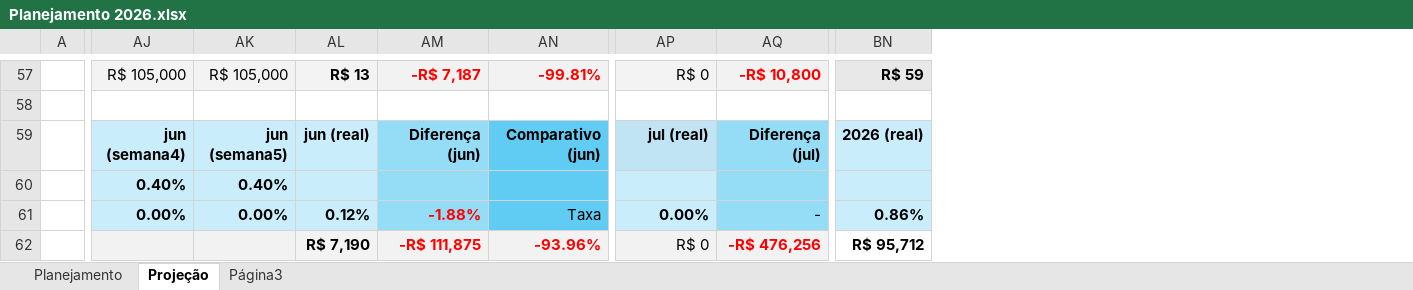
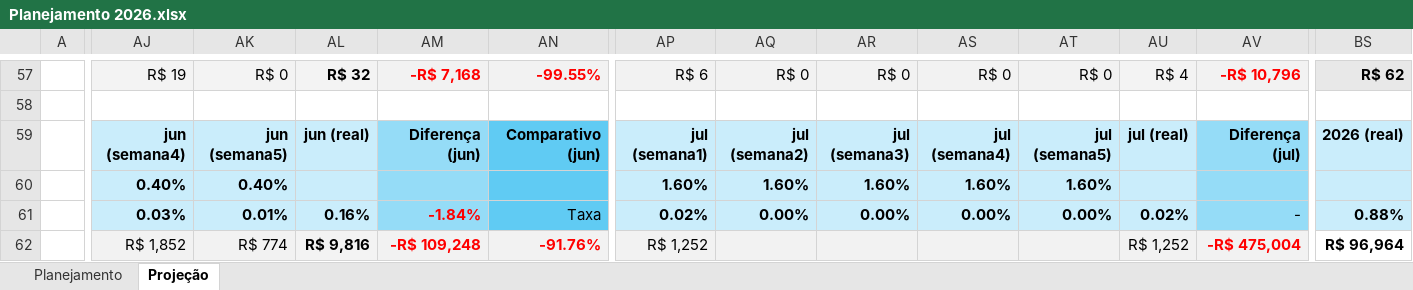
Before and after one commit to pedromessias-hanzo/03--Painel-de-Clientes, an Excel workbook: Planejamento 2026.xlsx, sheet Projeção, drawn as a sheet; only a part is shown, gaps mark what is left out; values as stored, in another font and other column widths than the file's, no borders; charts and pictures and conditional formats not drawn; addresses are those after the commit; the diff covers the shown part only; the diff names each change by its address in the sheet, - before the commit and + after, or states it on an @@ line.

```diff
--- a/Planejamento 2026.xlsx (sheet Projeção)
+++ b/Planejamento 2026.xlsx (sheet Projeção)
-sheet tab: Página3
+column AP, rows 57-62: R$ 6 |  | jul (semana1) | 1.60% | 0.02% | R$ 1,252
+column AR, rows 57-61: R$ 0 |  | jul (semana3) | 1.60% | 0.00%
+column AS, rows 57-61: R$ 0 |  | jul (semana4) | 1.60% | 0.00%
+column AT, rows 57-61: R$ 0 |  | jul (semana5) | 1.60% | 0.00%
+column AU, rows 57-62: R$ 4 |  | jul (real) |  | 0.02% | R$ 1,252
-AJ57: R$ 105,000
+AJ57: R$ 19
-AK57: R$ 105,000
+AK57: R$ 0
-AL57: R$ 13
+AL57: R$ 32
-AM57: -R$ 7,187
+AM57: -R$ 7,168
-AN57: -99.81%
+AN57: -99.55%
-AV57: -R$ 10,800
+AV57: -R$ 10,796
-BS57: R$ 59
+BS57: R$ 62
-AQ59: jul (real)
+AQ59: jul (semana2)
-AQ60: (empty)
+AQ60: 1.60%
-AJ61: 0.00%
+AJ61: 0.03%
-AK61: 0.00%
+AK61: 0.01%
-AL61: 0.12%
+AL61: 0.16%
-AM61: -1.88%
+AM61: -1.84%
-BS61: 0.86%
+BS61: 0.88%
-AJ62: (empty)
+AJ62: R$ 1,852
-AK62: (empty)
+AK62: R$ 774
-AL62: R$ 7,190
+AL62: R$ 9,816
-AM62: -R$ 111,875
+AM62: -R$ 109,248
-AN62: -93.96%
+AN62: -91.76%
-AQ62: R$ 0
+AQ62: (empty)
-AV62: -R$ 476,256
+AV62: -R$ 475,004
-BS62: R$ 95,712
+BS62: R$ 96,964
```
Also changed, not shown: 7 removed rows, 5 added columns, 5 removed columns, 564 edited cells and cell formats elsewhere in this sheet, sheet Planejamento, formulas that keep their value, hidden cells, charts or pictures.
